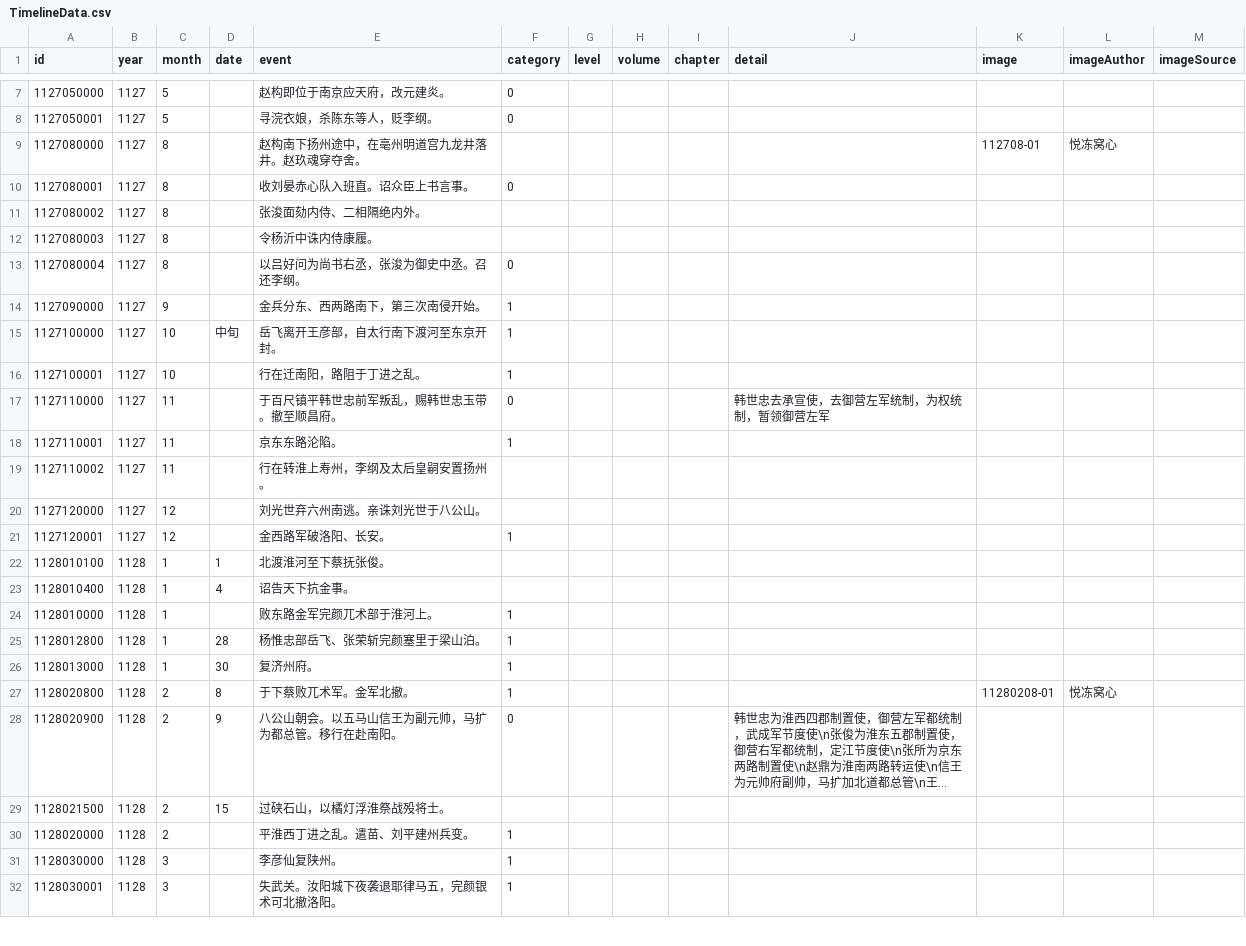
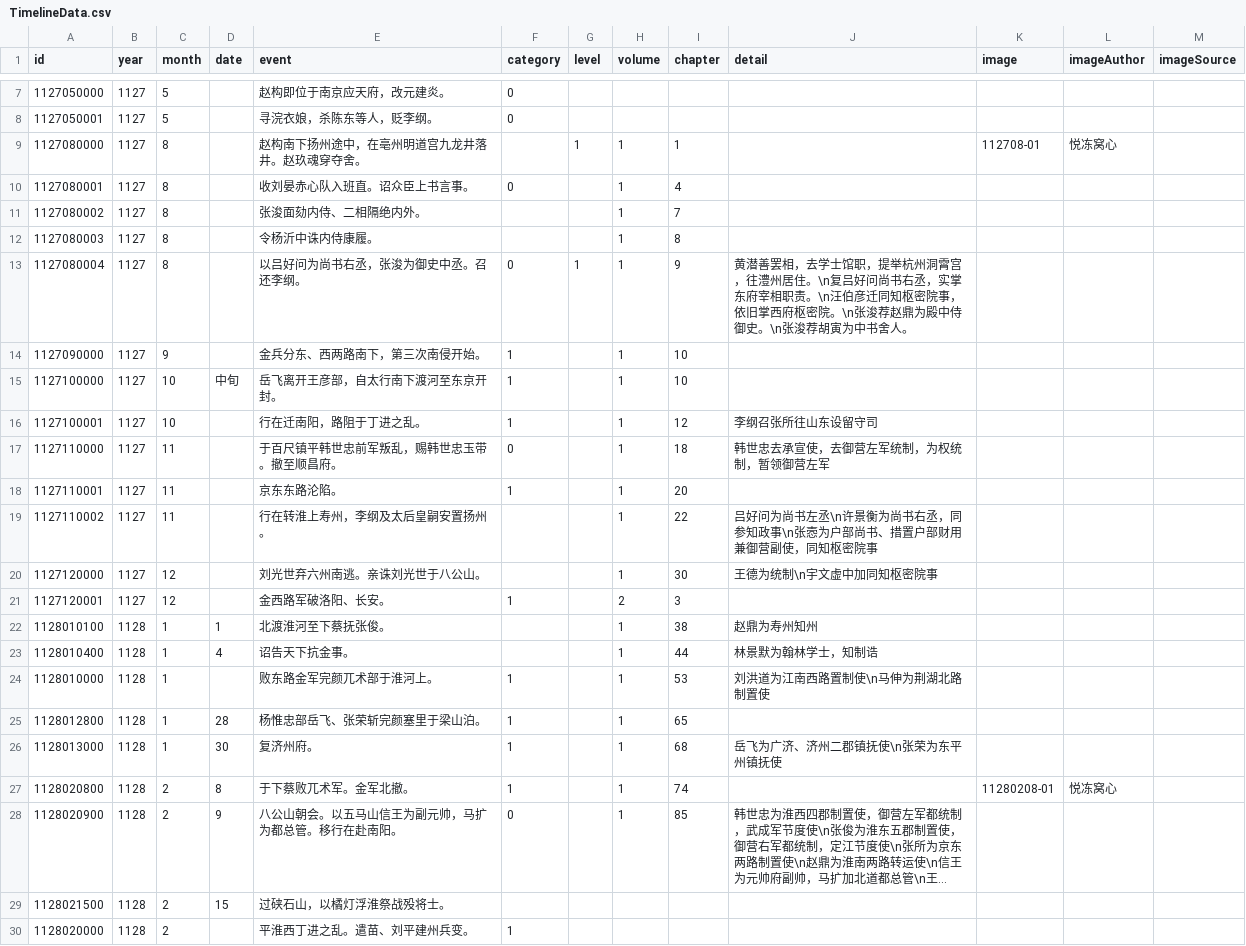
Before and after one commit to liudanpashui/shaosong-timeline, a CSV file: src/data/TimelineData.csv, drawn as a sheet; only a part is shown, gaps mark what is left out; the shorter side is filled out with more unchanged rows; long unchanged cells end in …; the diff names each change by its address in the sheet, - before the commit and + after, or states it on an @@ line.

Commit message:
Add character details up to the end of Volume 1

```diff
--- a/src/data/TimelineData.csv
+++ b/src/data/TimelineData.csv
-G9 (level): (empty)
+G9 (level): 1
-H9:H20 (volume): (empty)
+H9:H20 (volume): 1
-I9 (chapter): (empty)
+I9 (chapter): 1
-I10 (chapter): (empty)
+I10 (chapter): 4
-I11 (chapter): (empty)
+I11 (chapter): 7
-I12 (chapter): (empty)
+I12 (chapter): 8
-G13 (level): (empty)
+G13 (level): 1
-I13 (chapter): (empty)
+I13 (chapter): 9
-J13 (detail): (empty)
+J13 (detail): 黄潜善罢相，去学士馆职，提举杭州洞霄宫，往澧州居住。\n复吕好问尚书右丞，实掌东府宰相职责。\n汪伯彦迁同知枢密院事，依旧掌西府枢密院。\n张浚荐赵鼎为殿中侍御史。\n张浚荐胡寅为中书舍人。
-I14:I15 (chapter): (empty)
+I14:I15 (chapter): 10
-I16 (chapter): (empty)
+I16 (chapter): 12
-J16 (detail): (empty)
+J16 (detail): 李纲召张所往山东设留守司
-I17 (chapter): (empty)
+I17 (chapter): 18
-I18 (chapter): (empty)
+I18 (chapter): 20
-I19 (chapter): (empty)
+I19 (chapter): 22
-J19 (detail): (empty)
+J19 (detail): 吕好问为尚书左丞\n许景衡为尚书右丞，同参知政事\n张悫为户部尚书、措置户部财用兼御营副使，同知枢密院事
-I20 (chapter): (empty)
+I20 (chapter): 30
-J20 (detail): (empty)
+J20 (detail): 王德为统制\n宇文虚中加同知枢密院事
-H21 (volume): (empty)
+H21 (volume): 2
-I21 (chapter): (empty)
+I21 (chapter): 3
-H22:H28 (volume): (empty)
+H22:H28 (volume): 1
-I22 (chapter): (empty)
+I22 (chapter): 38
-J22 (detail): (empty)
+J22 (detail): 赵鼎为寿州知州
-I23 (chapter): (empty)
+I23 (chapter): 44
-J23 (detail): (empty)
+J23 (detail): 林景默为翰林学士，知制诰
-I24 (chapter): (empty)
+I24 (chapter): 53
-J24 (detail): (empty)
+J24 (detail): 刘洪道为江南西路置制使\n马伸为荆湖北路制置使
-I25 (chapter): (empty)
+I25 (chapter): 65
-I26 (chapter): (empty)
+I26 (chapter): 68
-J26 (detail): (empty)
+J26 (detail): 岳飞为广济、济州二郡镇抚使\n张荣为东平州镇抚使
-I27 (chapter): (empty)
+I27 (chapter): 74
-I28 (chapter): (empty)
+I28 (chapter): 85
```
Also changed, not shown: 4 other files.
